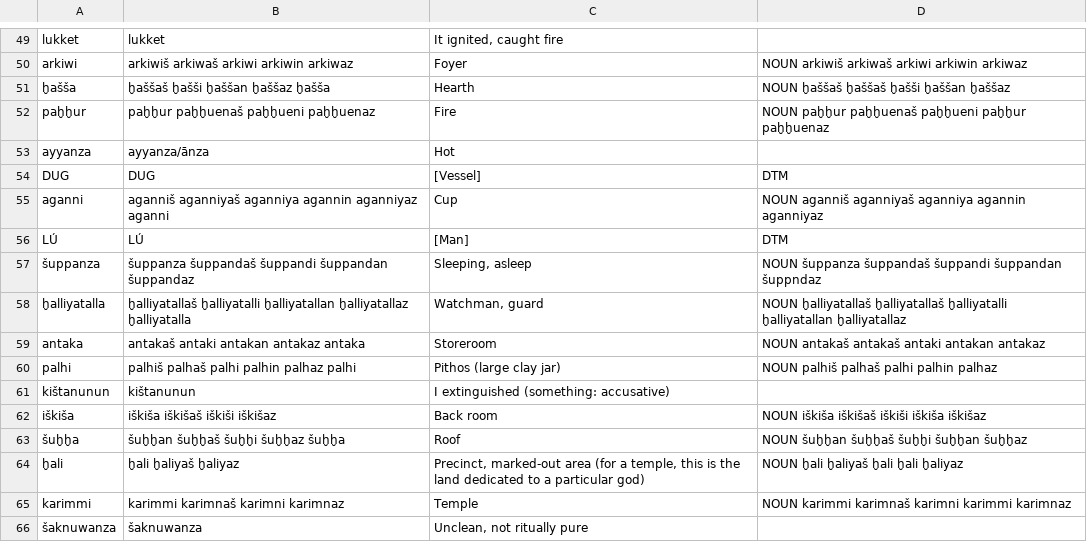
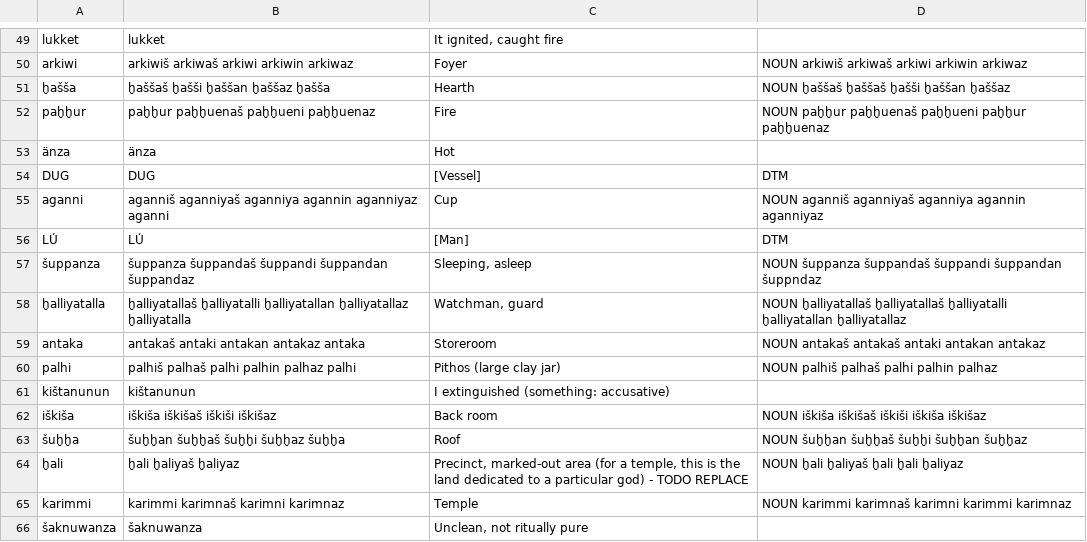
Before and after one commit to dstelzer/hittite-dialog, a TSV file: dictionary.tsv, drawn as a sheet; only a part is shown, gaps mark what is left out.

```diff
--- a/dictionary.tsv
+++ b/dictionary.tsv
@@ -52,3 +52,3 @@ arkiwi	arkiwiš arkiwaš arkiwi arkiwin arkiwaz	Foyer	NOUN arkiwiš arkiwaš ark
 paḫḫur	paḫḫur paḫḫuenaš paḫḫueni paḫḫuenaz	Fire	NOUN paḫḫur paḫḫuenaš paḫḫueni paḫḫur paḫḫuenaz
-ayyanza	ayyanza/ānza	Hot
+änza	änza	Hot
 DUG	DUG	[Vessel]	DTM
@@ -63,3 +63,3 @@ iškiša	iškiša iškišaš iškiši iškišaz	Back room	NOUN iškiša iškiša
 šuḫḫa	šuḫḫan šuḫḫaš šuḫḫi šuḫḫaz šuḫḫa	Roof	NOUN šuḫḫan šuḫḫaš šuḫḫi šuḫḫan šuḫḫaz
-ḫali	ḫali ḫaliyaš ḫaliyaz	Precinct, marked-out area (for a temple, this is the land dedicated to a particular god)	NOUN ḫali ḫaliyaš ḫali ḫali ḫaliyaz
+ḫali	ḫali ḫaliyaš ḫaliyaz	Precinct, marked-out area (for a temple, this is the land dedicated to a particular god) - TODO REPLACE	NOUN ḫali ḫaliyaš ḫali ḫali ḫaliyaz
 karimmi	karimmi karimnaš karimni karimnaz	Temple	NOUN karimmi karimnaš karimni karimmi karimnaz
```
Also changed, not shown: 4 other files.
